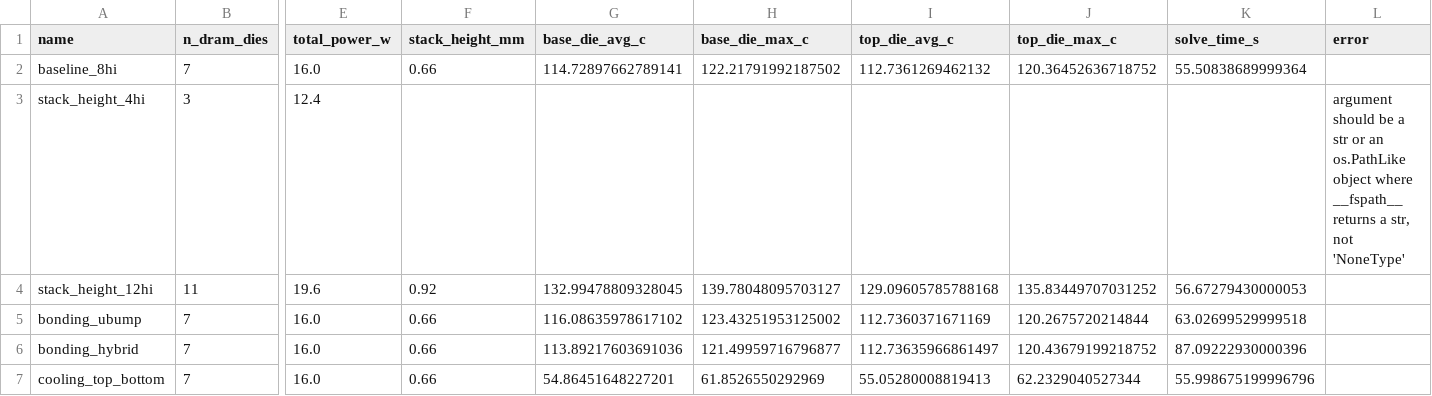
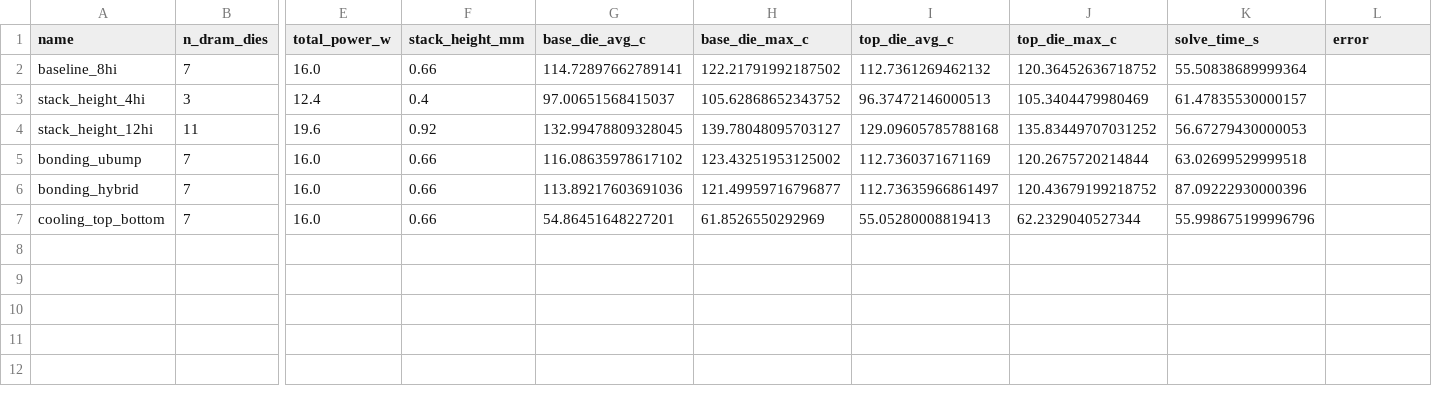
Before and after one commit to alexxony/hbm-build, a CSV file: results/param_study.csv, drawn as a sheet; only a part is shown, gaps mark what is left out; the diff names each change by its address in the sheet, - before the commit and + after, or states it on an @@ line.

Commit message:
Task 5 완결 — stack_height_4hi 재실행 성공(97.0/105.6°C), 6/6 병합
1차 NoneType 에러는 재현 안 되는 간헐 이슈로 판명(traceback 캡처 장착 유지).
4-Hi 97.0 < 8-Hi 114.7 < 12-Hi 133.0°C 단조 증가 — MDPI 방향 완결.

```diff
--- a/results/param_study.csv
+++ b/results/param_study.csv
-F3 (stack_height_mm): (empty)
+F3 (stack_height_mm): 0.4
-G3 (base_die_avg_c): (empty)
+G3 (base_die_avg_c): 97.00651568415037
-H3 (base_die_max_c): (empty)
+H3 (base_die_max_c): 105.62868652343752
-I3 (top_die_avg_c): (empty)
+I3 (top_die_avg_c): 96.37472146000513
-J3 (top_die_max_c): (empty)
+J3 (top_die_max_c): 105.3404479980469
-K3 (solve_time_s): (empty)
+K3 (solve_time_s): 61.47835530000157
-L3 (error): argument should be a str or an os.PathLike object where __fspath__ returns a str, not 'NoneType'
+L3 (error): (empty)
```
